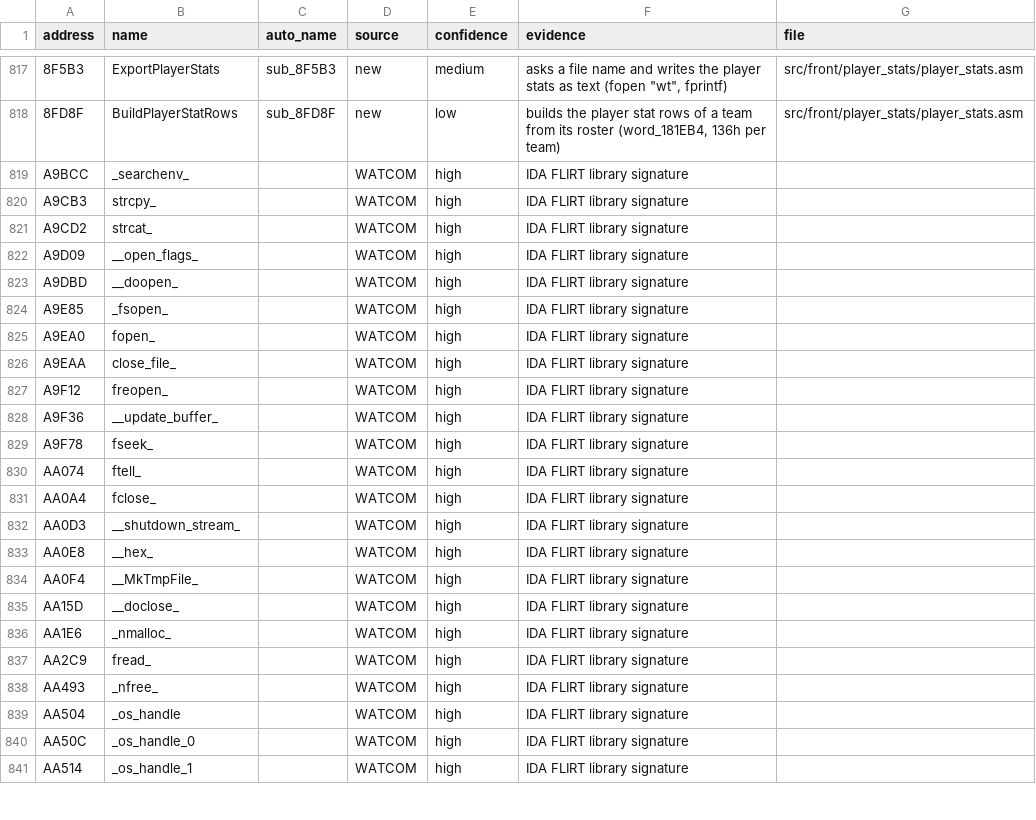
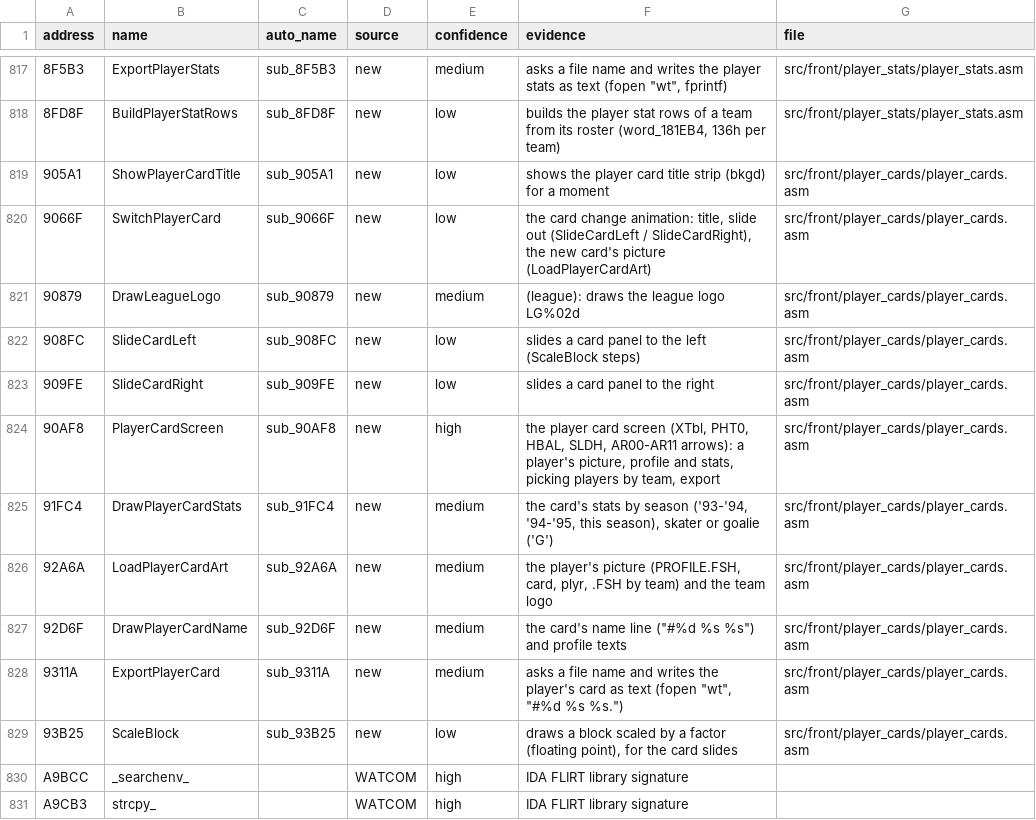
Before and after one commit to abdulahmad/NHL96PC, a CSV file: docs/name_map.csv, drawn as a sheet; only a part is shown, gaps mark what is left out; the shorter side is filled out with more unchanged rows.

```diff
--- a/docs/name_map.csv
+++ b/docs/name_map.csv
@@ -818,2 +818,13 @@ address,name,auto_name,source,confidence,evidence,file
 8FD8F,BuildPlayerStatRows,sub_8FD8F,new,low,"builds the player stat rows of a team from its roster (word_181EB4, 136h per team)",src/front/player_stats/player_stats.asm
+905A1,ShowPlayerCardTitle,sub_905A1,new,low,shows the player card title strip (bkgd) for a moment,src/front/player_cards/player_cards.asm
+9066F,SwitchPlayerCard,sub_9066F,new,low,"the card change animation: title, slide out (SlideCardLeft / SlideCardRight), the new card's picture (LoadPlayerCardArt)",src/front/player_cards/player_cards.asm
+90879,DrawLeagueLogo,sub_90879,new,medium,(league): draws the league logo LG%02d,src/front/player_cards/player_cards.asm
+908FC,SlideCardLeft,sub_908FC,new,low,slides a card panel to the left (ScaleBlock steps),src/front/player_cards/player_cards.asm
+909FE,SlideCardRight,sub_909FE,new,low,slides a card panel to the right,src/front/player_cards/player_cards.asm
+90AF8,PlayerCardScreen,sub_90AF8,new,high,"the player card screen (XTbl, PHT0, HBAL, SLDH, AR00-AR11 arrows): a player's picture, profile and stats, picking players by team, export",src/front/player_cards/player_cards.asm
+91FC4,DrawPlayerCardStats,sub_91FC4,new,medium,"the card's stats by season ('93-'94, '94-'95, this season), skater or goalie ('G')",src/front/player_cards/player_cards.asm
+92A6A,LoadPlayerCardArt,sub_92A6A,new,medium,"the player's picture (PROFILE.FSH, card, plyr, .FSH by team) and the team logo",src/front/player_cards/player_cards.asm
+92D6F,DrawPlayerCardName,sub_92D6F,new,medium,"the card's name line (""#%d %s %s"") and profile texts",src/front/player_cards/player_cards.asm
+9311A,ExportPlayerCard,sub_9311A,new,medium,"asks a file name and writes the player's card as text (fopen ""wt"", ""#%d %s %s."")",src/front/player_cards/player_cards.asm
+93B25,ScaleBlock,sub_93B25,new,low,"draws a block scaled by a factor (floating point), for the card slides",src/front/player_cards/player_cards.asm
 A9BCC,_searchenv_,,WATCOM,high,IDA FLIRT library signature,
```
Also changed, not shown: 6 other files.
